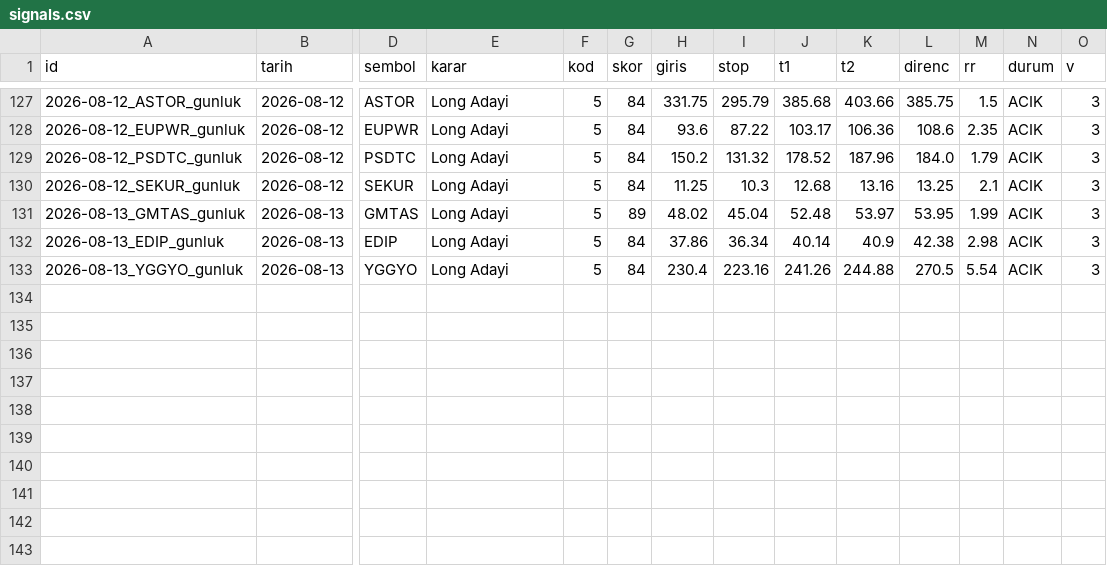
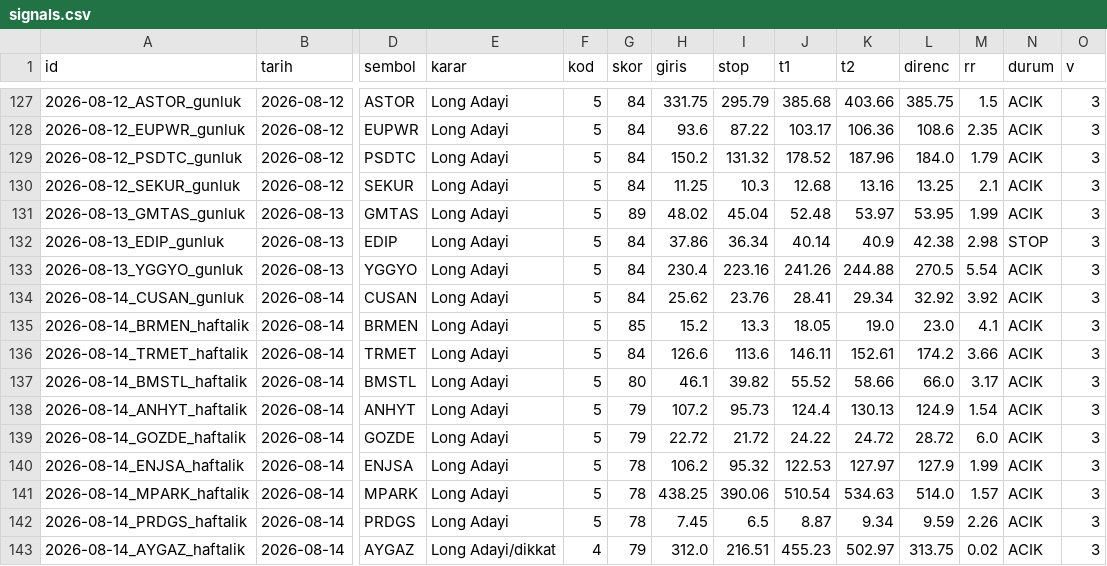
Before and after one commit to ilkukaya/swing, a CSV file: data/signals.csv, drawn as a sheet; only a part is shown, gaps mark what is left out; rows hold the shown columns only; the diff names each change by its address in the sheet, - before the commit and + after, or states it on an @@ line.

```diff
--- a/data/signals.csv
+++ b/data/signals.csv
-N132 (durum): ACIK
+N132 (durum): STOP
+row 134: 2026-08-14_CUSAN_gunluk | 2026-08-14 | CUSAN | Long Adayi | 5 | 84 | 25.62 | 23.76 | 28.41 | 29.34 | 32.92 | 3.92 | ACIK | 3
+row 135: 2026-08-14_BRMEN_haftalik | 2026-08-14 | BRMEN | Long Adayi | 5 | 85 | 15.2 | 13.3 | 18.05 | 19.0 | 23.0 | 4.1 | ACIK | 3
+row 136: 2026-08-14_TRMET_haftalik | 2026-08-14 | TRMET | Long Adayi | 5 | 84 | 126.6 | 113.6 | 146.11 | 152.61 | 174.2 | 3.66 | ACIK | 3
+row 137: 2026-08-14_BMSTL_haftalik | 2026-08-14 | BMSTL | Long Adayi | 5 | 80 | 46.1 | 39.82 | 55.52 | 58.66 | 66.0 | 3.17 | ACIK | 3
+row 138: 2026-08-14_ANHYT_haftalik | 2026-08-14 | ANHYT | Long Adayi | 5 | 79 | 107.2 | 95.73 | 124.4 | 130.13 | 124.9 | 1.54 | ACIK | 3
+row 139: 2026-08-14_GOZDE_haftalik | 2026-08-14 | GOZDE | Long Adayi | 5 | 79 | 22.72 | 21.72 | 24.22 | 24.72 | 28.72 | 6.0 | ACIK | 3
+row 140: 2026-08-14_ENJSA_haftalik | 2026-08-14 | ENJSA | Long Adayi | 5 | 78 | 106.2 | 95.32 | 122.53 | 127.97 | 127.9 | 1.99 | ACIK | 3
+row 141: 2026-08-14_MPARK_haftalik | 2026-08-14 | MPARK | Long Adayi | 5 | 78 | 438.25 | 390.06 | 510.54 | 534.63 | 514.0 | 1.57 | ACIK | 3
+row 142: 2026-08-14_PRDGS_haftalik | 2026-08-14 | PRDGS | Long Adayi | 5 | 78 | 7.45 | 6.5 | 8.87 | 9.34 | 9.59 | 2.26 | ACIK | 3
+row 143: 2026-08-14_AYGAZ_haftalik | 2026-08-14 | AYGAZ | Long Adayi/dikkat | 4 | 79 | 312.0 | 216.51 | 455.23 | 502.97 | 313.75 | 0.02 | ACIK | 3
```
Also changed, not shown: data/closed.csv, data/tracking.csv, 5 other files.
